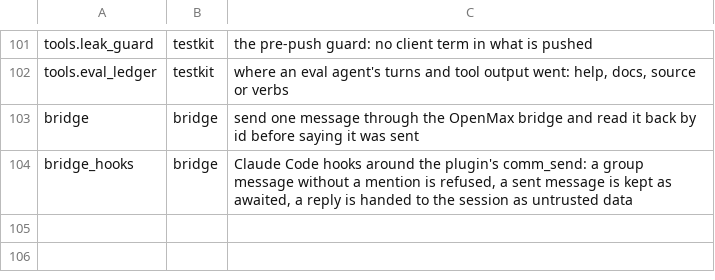
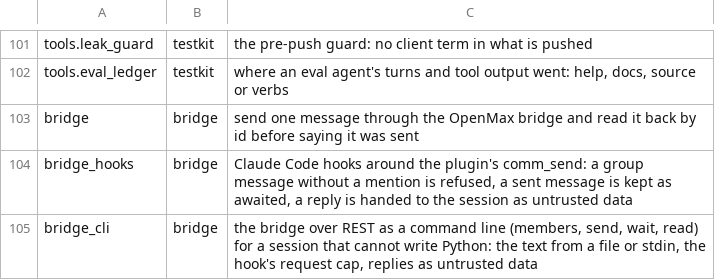
Before and after one commit to thaddeus-builds/skill-pack-playbook, a TSV file: kit/packs.tsv, drawn as a sheet; only a part is shown, gaps mark what is left out.

```diff
--- a/kit/packs.tsv
+++ b/kit/packs.tsv
@@ -104 +104,2 @@ bridge	bridge	send one message through the OpenMax bridge and read it back by id
 bridge_hooks	bridge	Claude Code hooks around the plugin's comm_send: a group message without a mention is refused, a sent message is kept as awaited, a reply is handed to the session as untrusted data
+bridge_cli	bridge	the bridge over REST as a command line (members, send, wait, read) for a session that cannot write Python: the text from a file or stdin, the hook's request cap, replies as untrusted data
```
Also changed, not shown: 7 other files.
